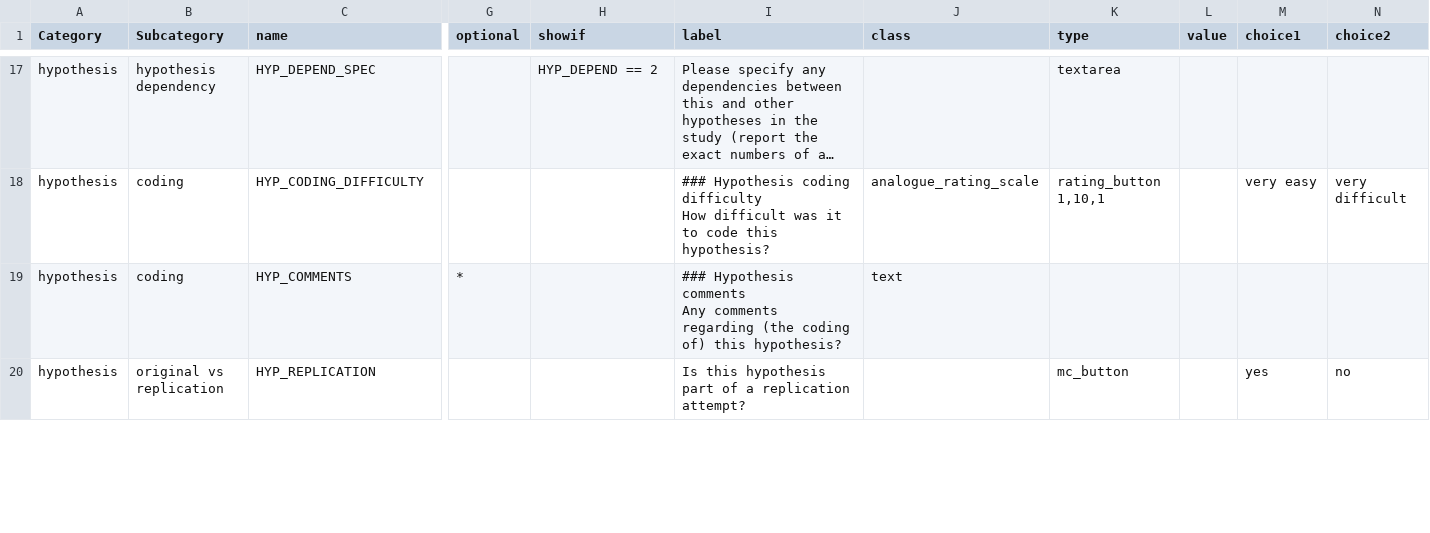
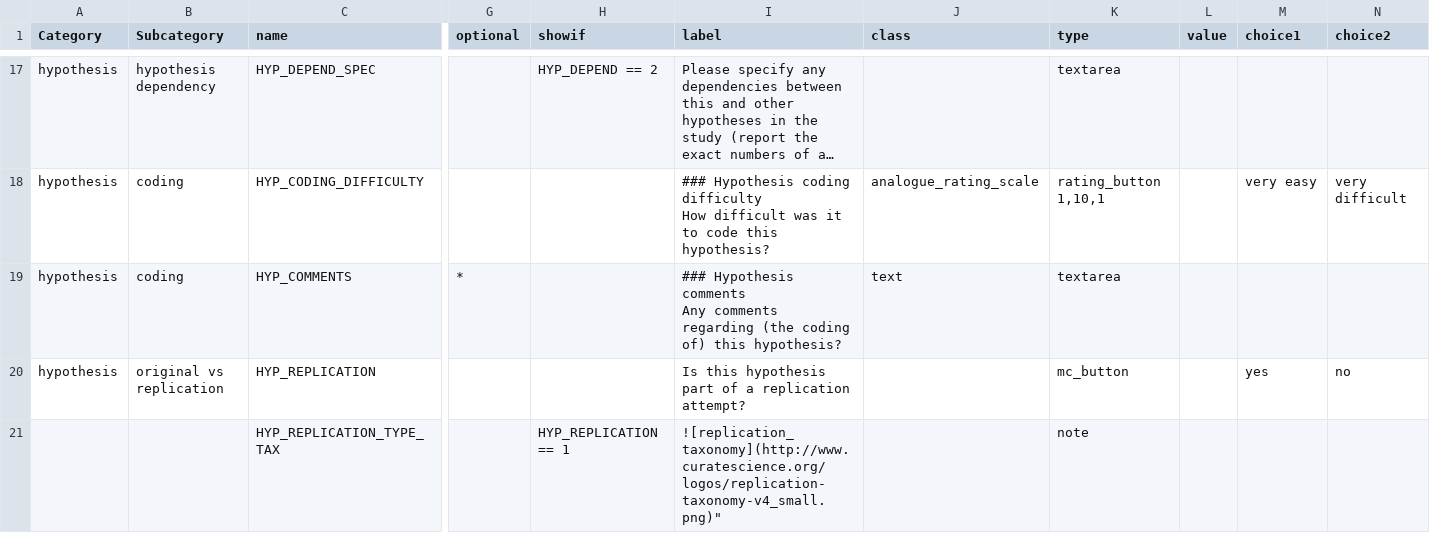
Before and after one commit to amscheel/AssessingRRs, a CSV file: AssessingRRsPRs_codingscheme_codebook.csv, drawn as a sheet; only a part is shown, gaps mark what is left out; long unchanged cells end in …; rows hold the shown columns only; the diff covers the shown part only; the diff names each change by its address in the sheet, - before the commit and + after, or states it on an @@ line.

```diff
--- a/AssessingRRsPRs_codingscheme_codebook.csv
+++ b/AssessingRRsPRs_codingscheme_codebook.csv
-K19 (type): (empty)
+K19 (type): textarea
+row 21:  |  | HYP_REPLICATION_TYPE_TAX |  | HYP_REPLICATION == 1 | ![replication_taxonomy](http://www.curatescience.org/logos/replication-taxonomy-v4_small.png)" |  | note
```
Also changed, not shown: 13 edited cells elsewhere in this file.
